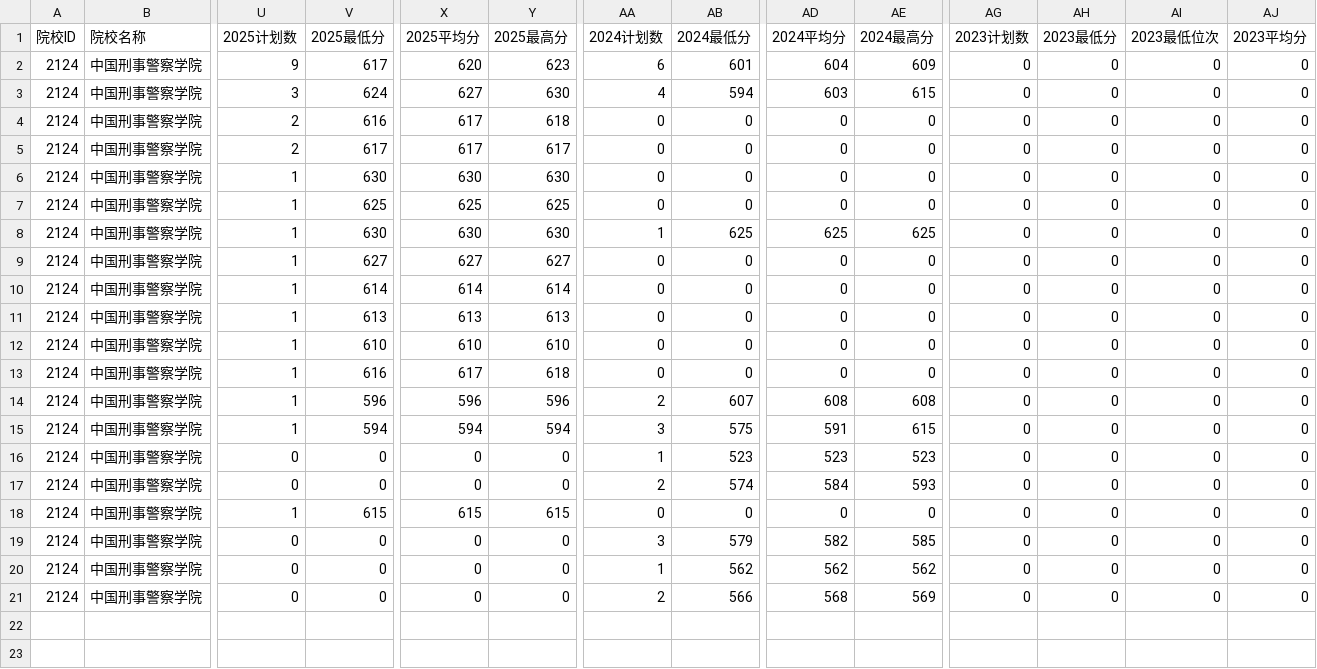
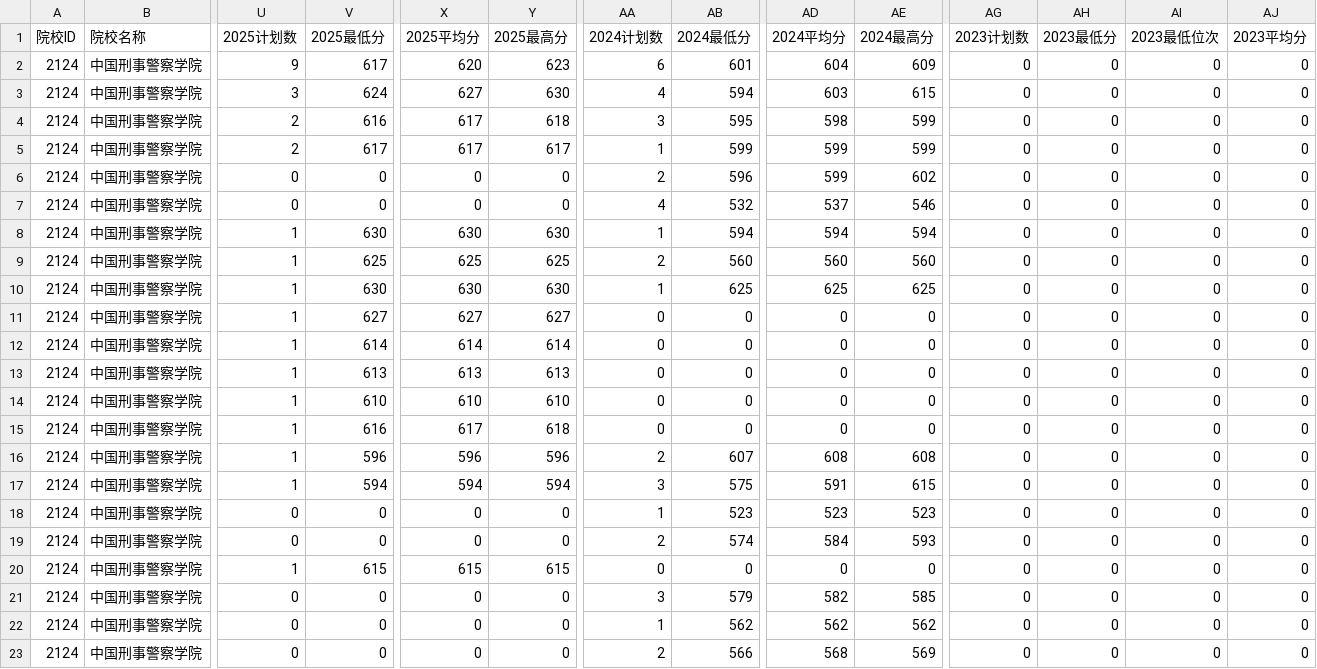
Before and after one commit to ADD574929477/2026, a CSV file: 中国刑事警察学院.csv, drawn as a sheet; only a part is shown, gaps mark what is left out; addresses are those after the commit; rows hold the shown columns only; the diff names each change by its address in the sheet, - before the commit and + after, or states it on an @@ line.

```diff
--- a/中国刑事警察学院.csv
+++ b/中国刑事警察学院.csv
-AA4 (2024计划数): 0
+AA4 (2024计划数): 3
-AB4 (2024最低分): 0
+AB4 (2024最低分): 595
-AD4 (2024平均分): 0
+AD4 (2024平均分): 598
-AE4:AE5 (2024最高分): 0
+AE4:AE5 (2024最高分): 599
-AA5 (2024计划数): 0
+AA5 (2024计划数): 1
-AB5 (2024最低分): 0
+AB5 (2024最低分): 599
-AD5 (2024平均分): 0
+AD5 (2024平均分): 599
+row 6: 2124 | 中国刑事警察学院 | 0 | 0 | 0 | 0 | 2 | 596 | 599 | 602 | 0 | 0 | 0 | 0
+row 7: 2124 | 中国刑事警察学院 | 0 | 0 | 0 | 0 | 4 | 532 | 537 | 546 | 0 | 0 | 0 | 0
-AA8 (2024计划数): 0
+AA8 (2024计划数): 1
-AB8 (2024最低分): 0
+AB8 (2024最低分): 594
-AD8 (2024平均分): 0
+AD8 (2024平均分): 594
-AE8 (2024最高分): 0
+AE8 (2024最高分): 594
-AA9 (2024计划数): 0
+AA9 (2024计划数): 2
-AB9 (2024最低分): 0
+AB9 (2024最低分): 560
-AD9 (2024平均分): 0
+AD9 (2024平均分): 560
-AE9 (2024最高分): 0
+AE9 (2024最高分): 560
```
Also changed, not shown: 1 other file.
